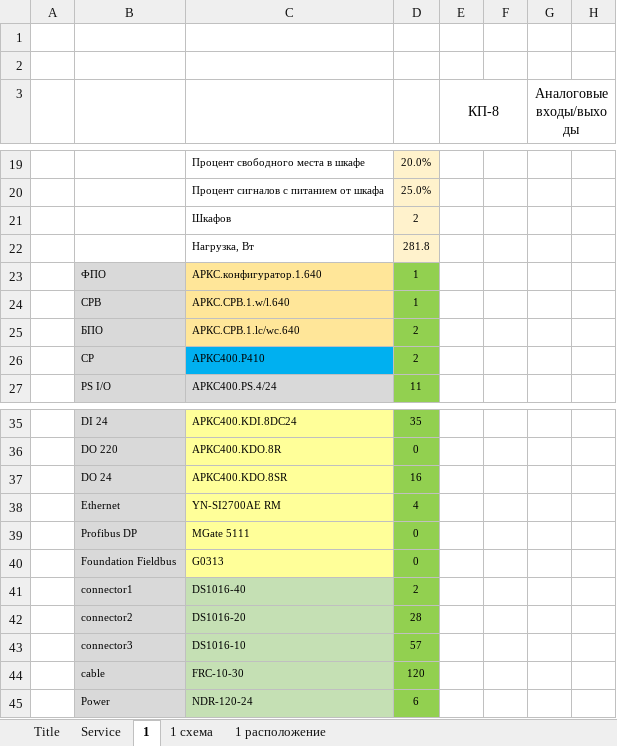
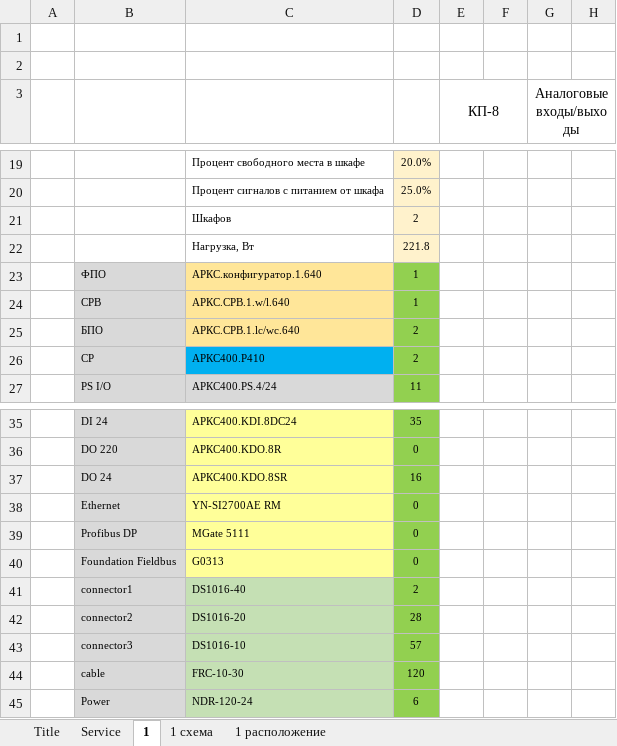
Before and after one commit to Man1nWhite/IO-Distribution, an Excel workbook: Projects/2026-11-23/КП-8.xlsm, sheet 1, drawn as a sheet; only a part is shown, gaps mark what is left out; values as stored, in another font and other column widths than the file's, no borders; charts and pictures not drawn; the diff names each change by its address in the sheet, - before the commit and + after, or states it on an @@ line.

Commit message:
КП: коммутатор Ethernet (D38) = 0 в книгах Projects
В книгах Projects/2026-11-23 в столбце Ethernet (AF8/AF10) записаны
количества сигналов, а не интерфейсов, поэтому считать по ним
коммутаторы `YN-SI2700AE RM` нельзя — коммутатор в КП не нужен.

В КП-1…10 и ЛСУ_НОВ ячейка D38 листа «1» больше не формула
ROUNDUP(AF10 / портов_на_коммутатор), а число 0. Заодно обновлены
зависимые кэшированные значения: D22 («Нагрузка, Вт», слагаемое
D38*15) и '1 схема'!CM19 (ссылка `='1'!D38`), а запись D38 убрана из
calcChain — формульной она больше не является. Example.xlsm не
тронут: там AF10 = 0 и D38 уже 0.

D38 вне defRows (27–37, 47–55), макрос её не читает — на раскладку
правка не влияет, только на состав КП (коммутаторы) и расчёт нагрузки.

Co-authored-by: arena-agent <297053741+arena-agent@users.noreply.github.com>

```diff
--- a/Projects/2026-11-23/КП-8.xlsm (sheet 1)
+++ b/Projects/2026-11-23/КП-8.xlsm (sheet 1)
-D22: 281.8
+D22: 221.8
-D38: 4
+D38: 0
```
Also changed, not shown: sheet 1 схема, Projects/2026-11-23/КП-1.xlsm, Projects/2026-11-23/КП-2.xlsm, 8 other files.
